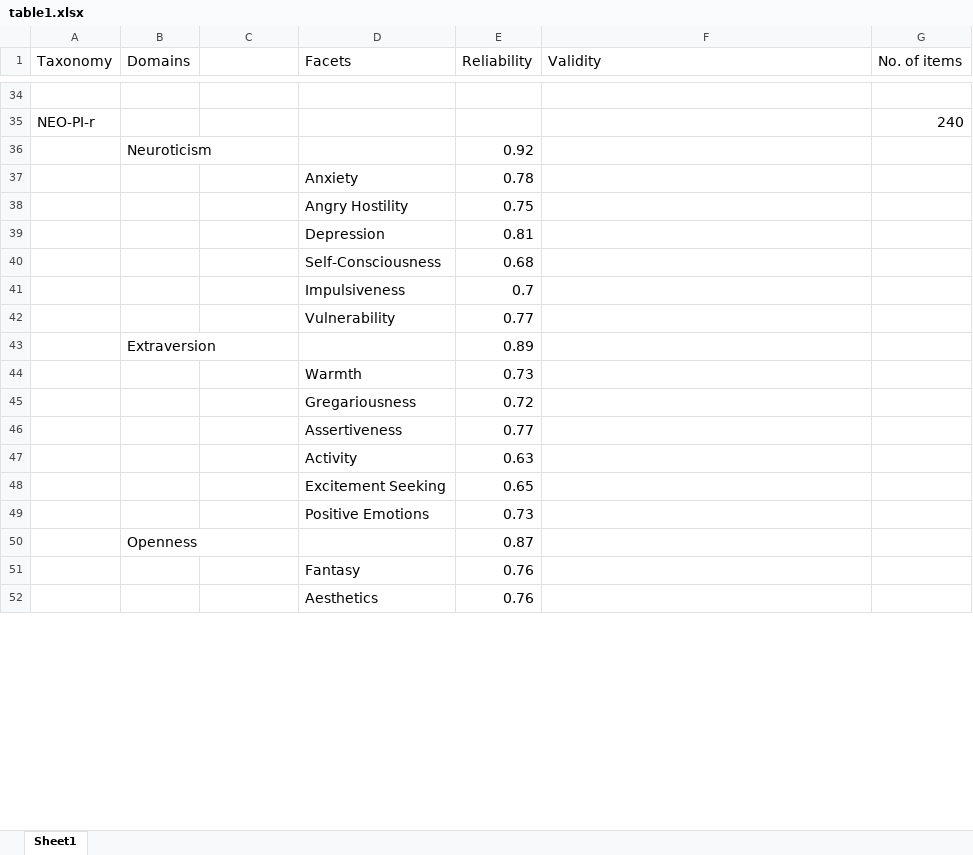
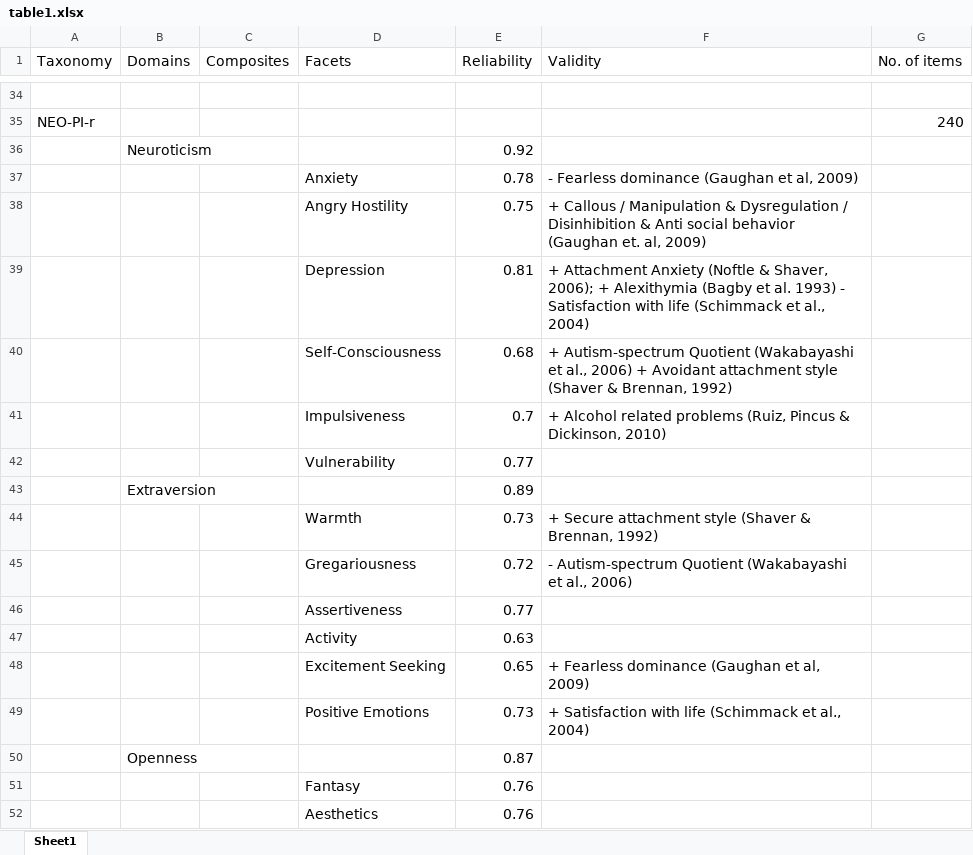
Before and after one commit to vrouco/BMF-PI, an Excel workbook: tables/table1.xlsx, sheet Sheet1, drawn as a sheet; only a part is shown, gaps mark what is left out; values as stored, in another font and other column widths than the file's, no borders; the diff covers the shown part only; the diff names each change by its address in the sheet, - before the commit and + after, or states it on an @@ line.

```diff
--- a/tables/table1.xlsx (sheet Sheet1)
+++ b/tables/table1.xlsx (sheet Sheet1)
-C1: (empty)
+C1: Composites
-F37 (Validity): (empty)
+F37 (Validity): - Fearless dominance (Gaughan et al, 2009)
-F38 (Validity): (empty)
+F38 (Validity): + Callous / Manipulation & Dysregulation / Disinhibition & Anti social behavior (Gaughan et. al, 2009)
-F39 (Validity): (empty)
+F39 (Validity): + Attachment Anxiety (Noftle & Shaver, 2006); + Alexithymia (Bagby et al. 1993) - Satisfaction with life (Schimmack et al., 2004)
-F40 (Validity): (empty)
+F40 (Validity): + Autism-spectrum Quotient (Wakabayashi et al., 2006) + Avoidant attachment style (Shaver & Brennan, 1992)
-F41 (Validity): (empty)
+F41 (Validity): + Alcohol related problems (Ruiz, Pincus & Dickinson, 2010)
-F44 (Validity): (empty)
+F44 (Validity): + Secure attachment style (Shaver & Brennan, 1992)
-F45 (Validity): (empty)
+F45 (Validity): - Autism-spectrum Quotient (Wakabayashi et al., 2006)
-F48 (Validity): (empty)
+F48 (Validity): + Fearless dominance (Gaughan et al, 2009)
-F49 (Validity): (empty)
+F49 (Validity): + Satisfaction with life (Schimmack et al., 2004)
```
Also changed, not shown: 22 edited cells and cell formats elsewhere in this sheet, 11 other files.
